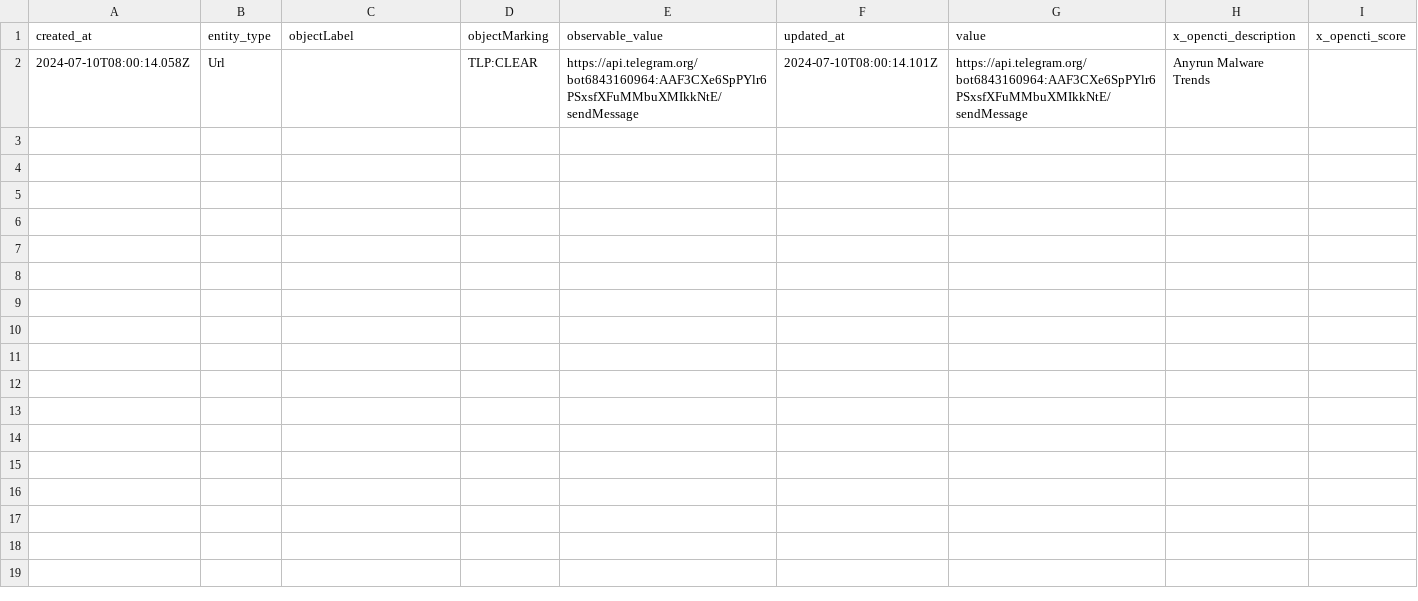
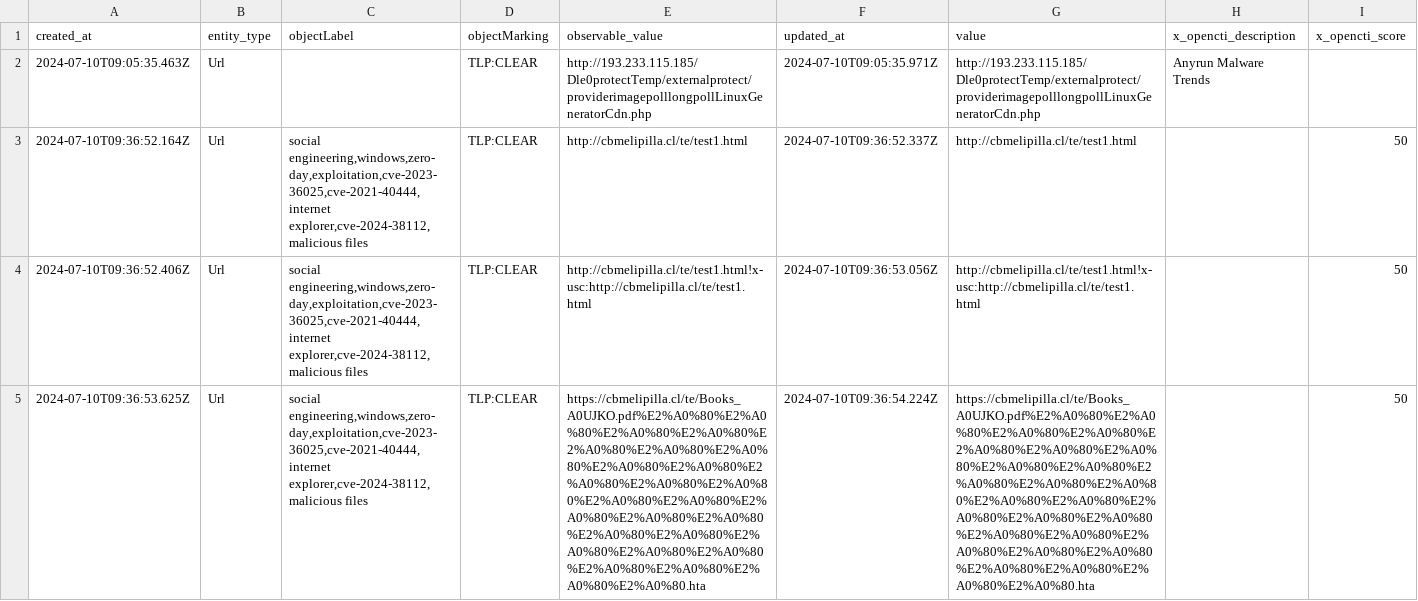
Before and after one commit to WildDogOne/CTI, a CSV file: url_1h.csv, drawn as a sheet; the diff names each change by its address in the sheet, - before the commit and + after, or states it on an @@ line.

```diff
--- a/url_1h.csv
+++ b/url_1h.csv
-A2 (created_at): 2024-07-10T08:00:14.058Z
+A2 (created_at): 2024-07-10T09:05:35.463Z
-E2 (observable_value): https://api.telegram.org/bot6843160964:AAF3CXe6SpPYlr6PSxsfXFuMMbuXMIkkNtE/sendMessage
+E2 (observable_value): http://193.233.115.185/Dle0protectTemp/externalprotect/providerimagepolllongpollLinuxGeneratorCdn.php
-F2 (updated_at): 2024-07-10T08:00:14.101Z
+F2 (updated_at): 2024-07-10T09:05:35.971Z
-G2 (value): https://api.telegram.org/bot6843160964:AAF3CXe6SpPYlr6PSxsfXFuMMbuXMIkkNtE/sendMessage
+G2 (value): http://193.233.115.185/Dle0protectTemp/externalprotect/providerimagepolllongpollLinuxGeneratorCdn.php
+row 3: 2024-07-10T09:36:52.164Z | Url | social engineering,windows,zero-day,exploitation,cve-2023-36025,cve-2021-40444,internet explorer,cve-2024-38112,malicious files | TLP:CLEAR | http://cbmelipilla.cl/te/test1.html | 2024-07-10T09:36:52.337Z | http://cbmelipilla.cl/te/test1.html |  | 50
+row 4: 2024-07-10T09:36:52.406Z | Url | social engineering,windows,zero-day,exploitation,cve-2023-36025,cve-2021-40444,internet explorer,cve-2024-38112,malicious files | TLP:CLEAR | http://cbmelipilla.cl/te/test1.html!x-usc:http://cbmelipilla.cl/te/test1.html | 2024-07-10T09:36:53.056Z | http://cbmelipilla.cl/te/test1.html!x-usc:http://cbmelipilla.cl/te/test1.html |  | 50
+row 5: 2024-07-10T09:36:53.625Z | Url | social engineering,windows,zero-day,exploitation,cve-2023-36025,cve-2021-40444,internet explorer,cve-2024-38112,malicious files | TLP:CLEAR | https://cbmelipilla.cl/te/Books_A0UJKO.pdf%E2%A0%80%E2%A0%80%E2%A0%80%E2%A0%80%E2%A0%80%E2%A0%80%E2%A0%80%E2%A0%80%E2%A0%80%E2%A0%80%E2%A0%80%E2%A0%80%E2%A0%80%E2%A0%80%E2%A0%80%E2%A0%80%E2%A0%80%E2%A0%80%E2%A0%80%E2%A0%80%E2%A0%80%E2%A0%80%E2%A0%80%E2%A0%80%E2%A0%80%E2%A0%80.hta | 2024-07-10T09:36:54.224Z | https://cbmelipilla.cl/te/Books_A0UJKO.pdf%E2%A0%80%E2%A0%80%E2%A0%80%E2%A0%80%E2%A0%80%E2%A0%80%E2%A0%80%E2%A0%80%E2%A0%80%E2%A0%80%E2%A0%80%E2%A0%80%E2%A0%80%E2%A0%80%E2%A0%80%E2%A0%80%E2%A0%80%E2%A0%80%E2%A0%80%E2%A0%80%E2%A0%80%E2%A0%80%E2%A0%80%E2%A0%80%E2%A0%80%E2%A0%80.hta |  | 50
```
Also changed, not shown: 1 other file.
